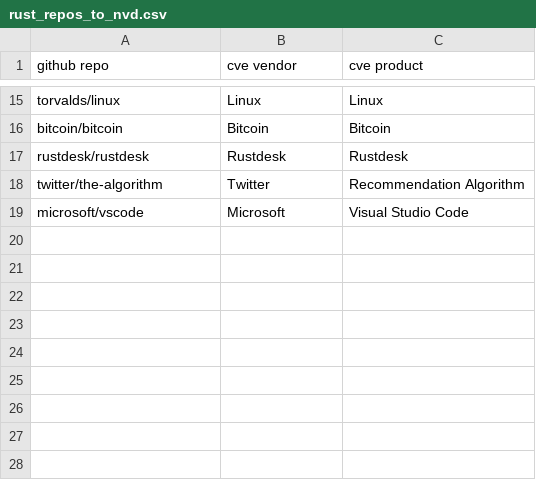
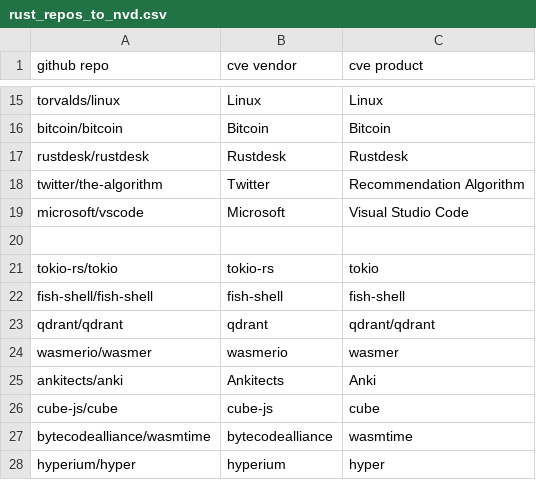
Before and after one commit to VulnerabilityHistoryProject/mega-foss, a CSV file: lists/rust_repos_to_nvd.csv, drawn as a sheet; only a part is shown, gaps mark what is left out.

```diff
--- a/lists/rust_repos_to_nvd.csv
+++ b/lists/rust_repos_to_nvd.csv
@@ -19 +19,10 @@ twitter/the-algorithm,Twitter,Recommendation Algorithm
 microsoft/vscode,Microsoft,Visual Studio Code
+
+tokio-rs/tokio,tokio-rs,tokio
+fish-shell/fish-shell,fish-shell,fish-shell
+qdrant/qdrant,qdrant,qdrant/qdrant
+wasmerio/wasmer,wasmerio,wasmer
+ankitects/anki,Ankitects,Anki
+cube-js/cube,cube-js,cube
+bytecodealliance/wasmtime,bytecodealliance,wasmtime
+hyperium/hyper,hyperium,hyper
```
Also changed, not shown: lists/c_repos_to_nvd.csv.
